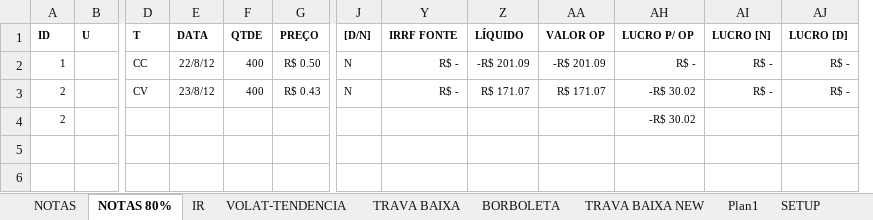
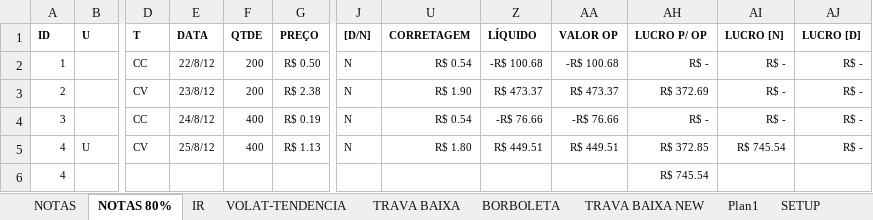
Before and after one commit to bengelbert/ifsc, an Excel workbook: stocks/nc_xpi_opcoes.xlsx, sheet NOTAS 80%, drawn as a sheet; only a part is shown, gaps mark what is left out; values as stored, in another font and other column widths than the file's, no borders; table styles not drawn; removed rows and columns are numbered as before the commit, all else as after; rows hold the shown columns only; the diff names each change by its address in the sheet, - before the commit and + after, or states it on an @@ line.

```diff
--- a/stocks/nc_xpi_opcoes.xlsx (sheet NOTAS 80%)
+++ b/stocks/nc_xpi_opcoes.xlsx (sheet NOTAS 80%)
@@ column Y (IRRF FONTE) hidden, rows 2-3: R$ - | R$ - @@
@@ column U (CORRETAGEM) unhidden, rows 2-3: R$ 0.54 | R$ 1.90 @@
-F2:F3 (QTDE): 400
+F2:F3 (QTDE): 200
-Z2 (LÍQUIDO): -R$ 201.09
+Z2 (LÍQUIDO): -R$ 100.68
-AA2 (VALOR OP): -R$ 201.09
+AA2 (VALOR OP): -R$ 100.68
-G3 (PREÇO): R$ 0.43
+G3 (PREÇO): R$ 2.38
-Z3 (LÍQUIDO): R$ 171.07
+Z3 (LÍQUIDO): R$ 473.37
-AA3 (VALOR OP): R$ 171.07
+AA3 (VALOR OP): R$ 473.37
-AH3 (LUCRO P/ OP): -R$ 30.02
+AH3 (LUCRO P/ OP): R$ 372.69
-row 4: 2 |  |  |  |  |  |  |  |  |  | -R$ 30.02
+row 4: 3 |  | CC | 24/8/12 | 400 | R$ 0.19 | N | R$ 0.54 | -R$ 76.66 | -R$ 76.66 | R$ - | R$ - | R$ -
+row 5: 4 | U | CV | 25/8/12 | 400 | R$ 1.13 | N | R$ 1.80 | R$ 449.51 | R$ 449.51 | R$ 372.85 | R$ 745.54 | R$ -
+row 6: 4 |  |  |  |  |  |  |  |  |  | R$ 745.54
```
Also changed, not shown: formulas that keep their value, hidden cells, stocks/wt.xlsx.
